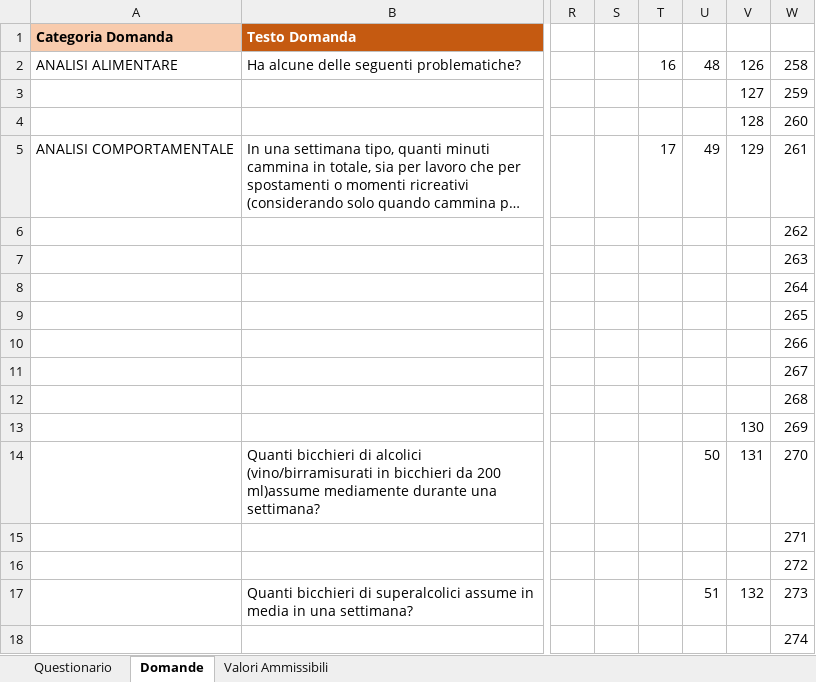
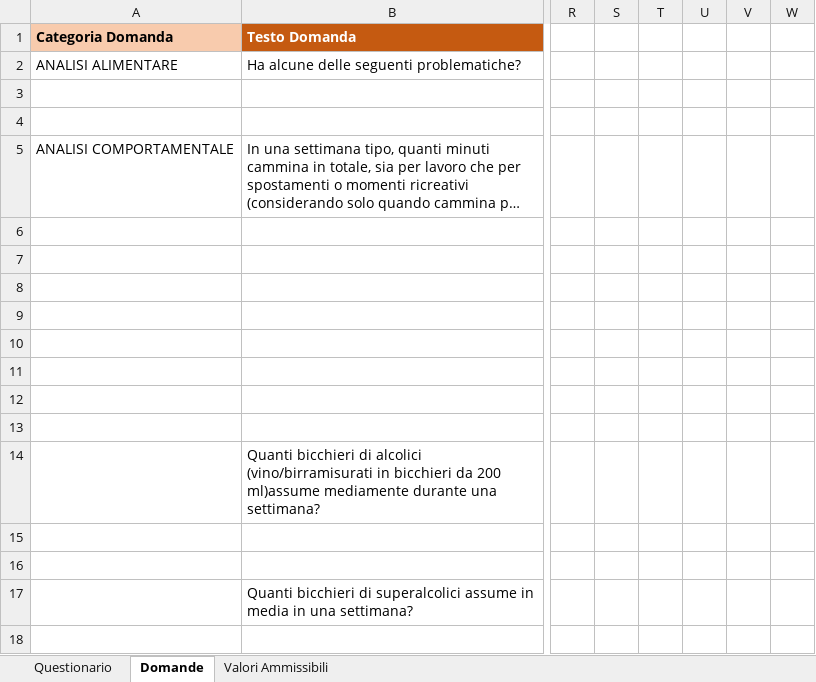
Before and after one commit to Larks81/MyGenomics, an Excel workbook: Questionari Excel/Questionario Data Entry.xlsx, sheet Domande, drawn as a sheet; only a part is shown, gaps mark what is left out; long unchanged cells end in …; values as stored, in another font and other column widths than the file's, no borders; the diff covers the shown part only; the diff names each change by its address in the sheet, - before the commit and + after, or states it on an @@ line.

```diff
--- a/Questionari Excel/Questionario Data Entry.xlsx (sheet Domande)
+++ b/Questionari Excel/Questionario Data Entry.xlsx (sheet Domande)
-T2: 16
+T2: (empty)
-U2: 48
+U2: (empty)
-V2: 126
+V2: (empty)
-W2: 258
+W2: (empty)
-V3: 127
+V3: (empty)
-W3: 259
+W3: (empty)
-V4: 128
+V4: (empty)
-W4: 260
+W4: (empty)
-T5: 17
+T5: (empty)
-U5: 49
+U5: (empty)
-V5: 129
+V5: (empty)
-W5: 261
+W5: (empty)
-W6: 262
+W6: (empty)
-W7: 263
+W7: (empty)
-W8: 264
+W8: (empty)
-W9: 265
+W9: (empty)
-W10: 266
+W10: (empty)
-W11: 267
+W11: (empty)
-W12: 268
+W12: (empty)
-V13: 130
+V13: (empty)
-W13: 269
+W13: (empty)
-U14: 50
+U14: (empty)
-V14: 131
+V14: (empty)
-W14: 270
+W14: (empty)
-W15: 271
+W15: (empty)
-W16: 272
+W16: (empty)
-U17: 51
+U17: (empty)
-V17: 132
+V17: (empty)
-W17: 273
+W17: (empty)
-W18: 274
+W18: (empty)
```
Also changed, not shown: 134 edited cells elsewhere in this sheet, 5 other files.
